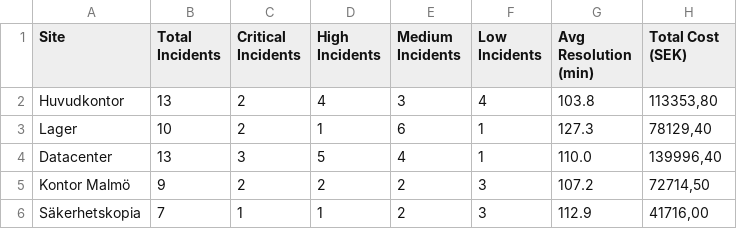
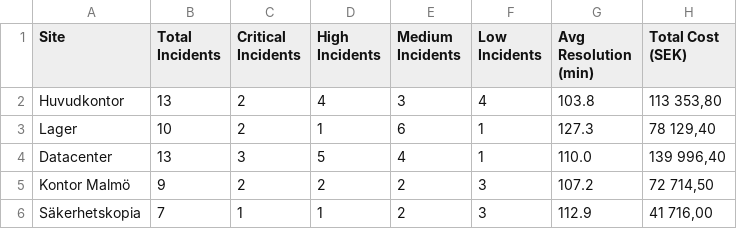
Before and after one commit to m4nino/workshop-2-scriptsprak, a CSV file: incidents_by_site.csv, drawn as a sheet.

```diff
--- a/incidents_by_site.csv
+++ b/incidents_by_site.csv
@@ -1,6 +1,6 @@
 Site,Total Incidents,Critical Incidents,High Incidents,Medium Incidents,Low Incidents,Avg Resolution (min),Total Cost (SEK)
-Huvudkontor,13,2,4,3,4,103.8,"113353,80"
-Lager,10,2,1,6,1,127.3,"78129,40"
-Datacenter,13,3,5,4,1,110.0,"139996,40"
-Kontor Malmö,9,2,2,2,3,107.2,"72714,50"
-Säkerhetskopia,7,1,1,2,3,112.9,"41716,00"
+Huvudkontor,13,2,4,3,4,103.8,"113 353,80"
+Lager,10,2,1,6,1,127.3,"78 129,40"
+Datacenter,13,3,5,4,1,110.0,"139 996,40"
+Kontor Malmö,9,2,2,2,3,107.2,"72 714,50"
+Säkerhetskopia,7,1,1,2,3,112.9,"41 716,00"
```
Also changed, not shown: 2 other files.
